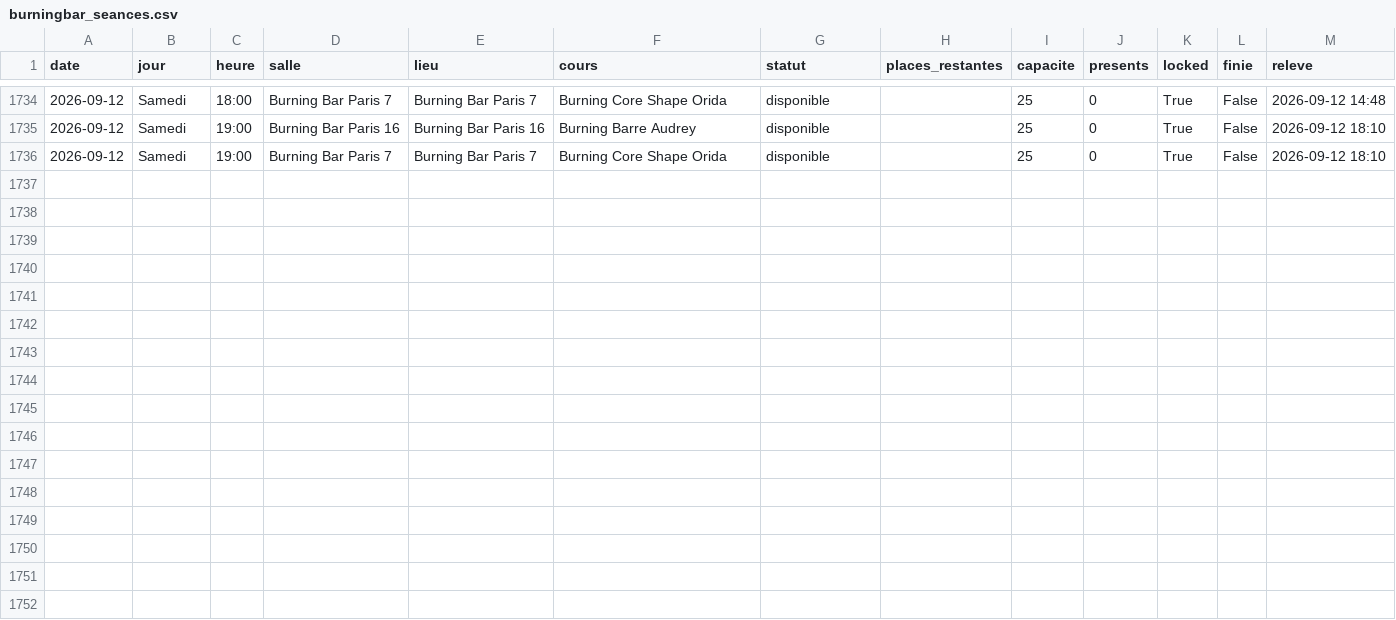
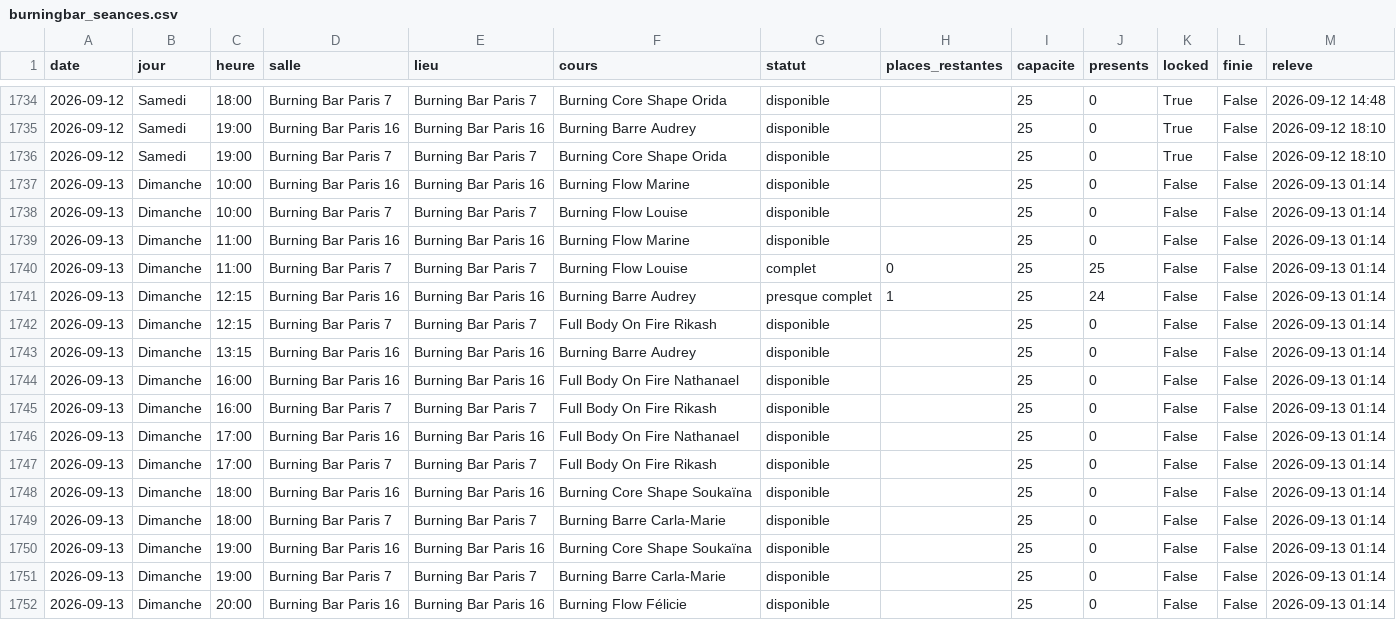
Before and after one commit to sachabitoun17-ctrl/reset, a CSV file: burningbar_seances.csv, drawn as a sheet; only a part is shown, gaps mark what is left out; the diff names each change by its address in the sheet, - before the commit and + after, or states it on an @@ line.

```diff
--- a/burningbar_seances.csv
+++ b/burningbar_seances.csv
+row 1737: 2026-09-13 | Dimanche | 10:00 | Burning Bar Paris 16 | Burning Bar Paris 16 | Burning Flow Marine | disponible |  | 25 | 0 | False | False | 2026-09-13 01:14
+row 1738: 2026-09-13 | Dimanche | 10:00 | Burning Bar Paris 7 | Burning Bar Paris 7 | Burning Flow Louise | disponible |  | 25 | 0 | False | False | 2026-09-13 01:14
+row 1739: 2026-09-13 | Dimanche | 11:00 | Burning Bar Paris 16 | Burning Bar Paris 16 | Burning Flow Marine | disponible |  | 25 | 0 | False | False | 2026-09-13 01:14
+row 1740: 2026-09-13 | Dimanche | 11:00 | Burning Bar Paris 7 | Burning Bar Paris 7 | Burning Flow Louise | complet | 0 | 25 | 25 | False | False | 2026-09-13 01:14
+row 1741: 2026-09-13 | Dimanche | 12:15 | Burning Bar Paris 16 | Burning Bar Paris 16 | Burning Barre Audrey | presque complet | 1 | 25 | 24 | False | False | 2026-09-13 01:14
+row 1742: 2026-09-13 | Dimanche | 12:15 | Burning Bar Paris 7 | Burning Bar Paris 7 | Full Body On Fire Rikash | disponible |  | 25 | 0 | False | False | 2026-09-13 01:14
+row 1743: 2026-09-13 | Dimanche | 13:15 | Burning Bar Paris 16 | Burning Bar Paris 16 | Burning Barre Audrey | disponible |  | 25 | 0 | False | False | 2026-09-13 01:14
+row 1744: 2026-09-13 | Dimanche | 16:00 | Burning Bar Paris 16 | Burning Bar Paris 16 | Full Body On Fire Nathanael | disponible |  | 25 | 0 | False | False | 2026-09-13 01:14
+row 1745: 2026-09-13 | Dimanche | 16:00 | Burning Bar Paris 7 | Burning Bar Paris 7 | Full Body On Fire Rikash | disponible |  | 25 | 0 | False | False | 2026-09-13 01:14
+row 1746: 2026-09-13 | Dimanche | 17:00 | Burning Bar Paris 16 | Burning Bar Paris 16 | Full Body On Fire Nathanael | disponible |  | 25 | 0 | False | False | 2026-09-13 01:14
+row 1747: 2026-09-13 | Dimanche | 17:00 | Burning Bar Paris 7 | Burning Bar Paris 7 | Full Body On Fire Rikash | disponible |  | 25 | 0 | False | False | 2026-09-13 01:14
+row 1748: 2026-09-13 | Dimanche | 18:00 | Burning Bar Paris 16 | Burning Bar Paris 16 | Burning Core Shape Soukaïna | disponible |  | 25 | 0 | False | False | 2026-09-13 01:14
+row 1749: 2026-09-13 | Dimanche | 18:00 | Burning Bar Paris 7 | Burning Bar Paris 7 | Burning Barre Carla-Marie | disponible |  | 25 | 0 | False | False | 2026-09-13 01:14
+row 1750: 2026-09-13 | Dimanche | 19:00 | Burning Bar Paris 16 | Burning Bar Paris 16 | Burning Core Shape Soukaïna | disponible |  | 25 | 0 | False | False | 2026-09-13 01:14
+row 1751: 2026-09-13 | Dimanche | 19:00 | Burning Bar Paris 7 | Burning Bar Paris 7 | Burning Barre Carla-Marie | disponible |  | 25 | 0 | False | False | 2026-09-13 01:14
+row 1752: 2026-09-13 | Dimanche | 20:00 | Burning Bar Paris 16 | Burning Bar Paris 16 | Burning Flow Félicie | disponible |  | 25 | 0 | False | False | 2026-09-13 01:14
```
Also changed, not shown: senseclub_seances.csv, 4 other files.
